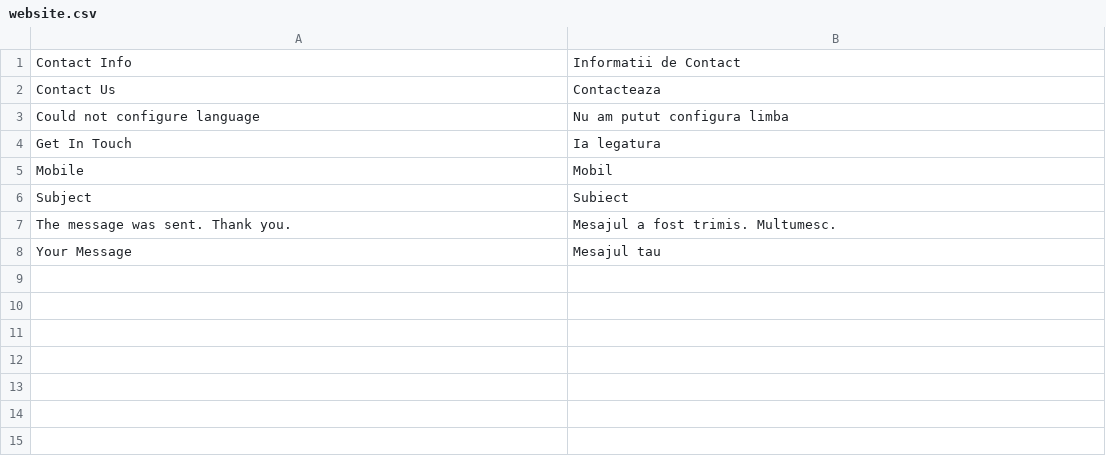
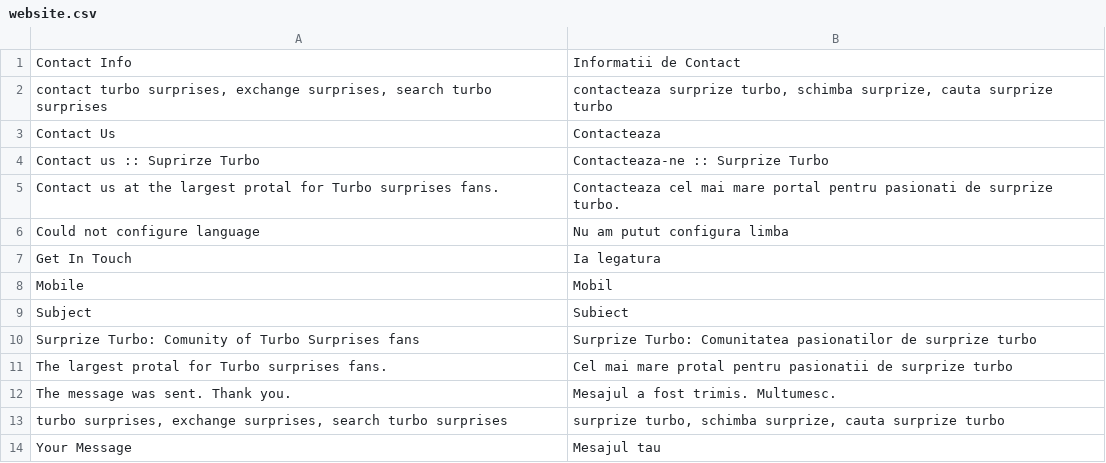
Before and after one commit to gabipatru/st, a CSV file: _translations/ro_RO/website.csv, drawn as a sheet.

Commit message:
Added seo params to website pages

```diff
--- a/_translations/ro_RO/website.csv
+++ b/_translations/ro_RO/website.csv
@@ -1,3 +1,6 @@
 "Contact Info","Informatii de Contact"
+"contact turbo surprises, exchange surprises, search turbo surprises","contacteaza surprize turbo, schimba surprize, cauta surprize turbo"
 "Contact Us","Contacteaza"
+"Contact us :: Suprirze Turbo","Contacteaza-ne :: Surprize Turbo"
+"Contact us at the largest protal for Turbo surprises fans.","Contacteaza cel mai mare portal pentru pasionati de surprize turbo."
 "Could not configure language","Nu am putut configura limba"
@@ -6,3 +9,6 @@
 "Subject","Subiect"
+"Surprize Turbo: Comunity of Turbo Surprises fans","Surprize Turbo: Comunitatea pasionatilor de surprize turbo"
+"The largest protal for Turbo surprises fans.","Cel mai mare protal pentru pasionatii de surprize turbo"
 "The message was sent. Thank you.","Mesajul a fost trimis. Multumesc."
+"turbo surprises, exchange surprises, search turbo surprises","surprize turbo, schimba surprize, cauta surprize turbo"
 "Your Message","Mesajul tau"
```
Also changed, not shown: _translations/en_EN/website.csv, 4 other files.
